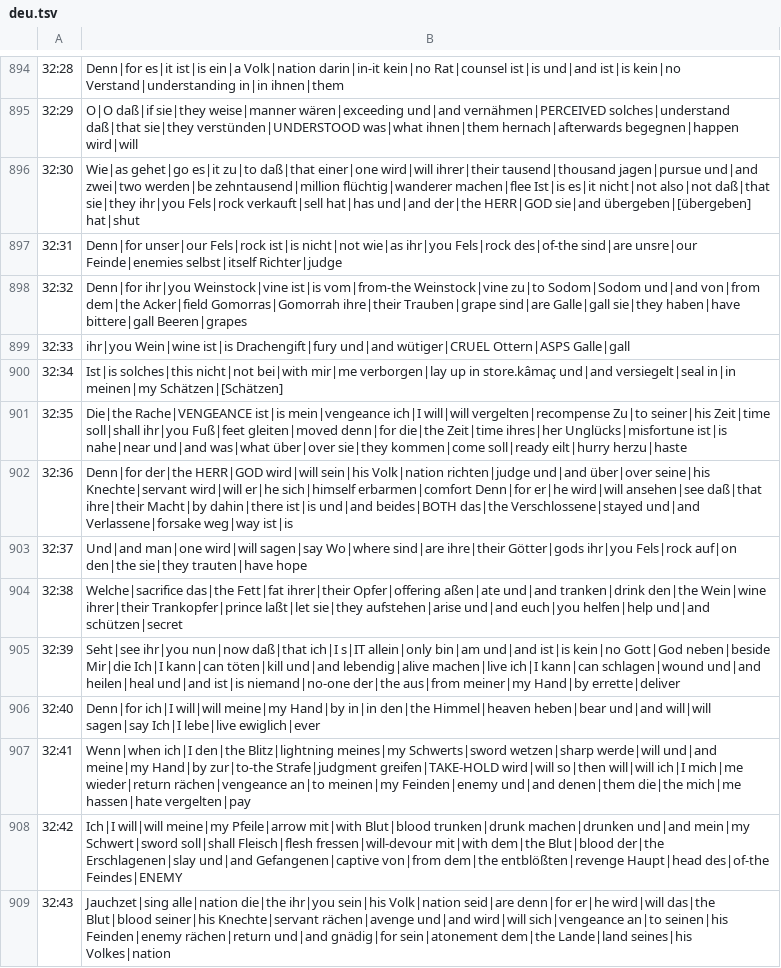
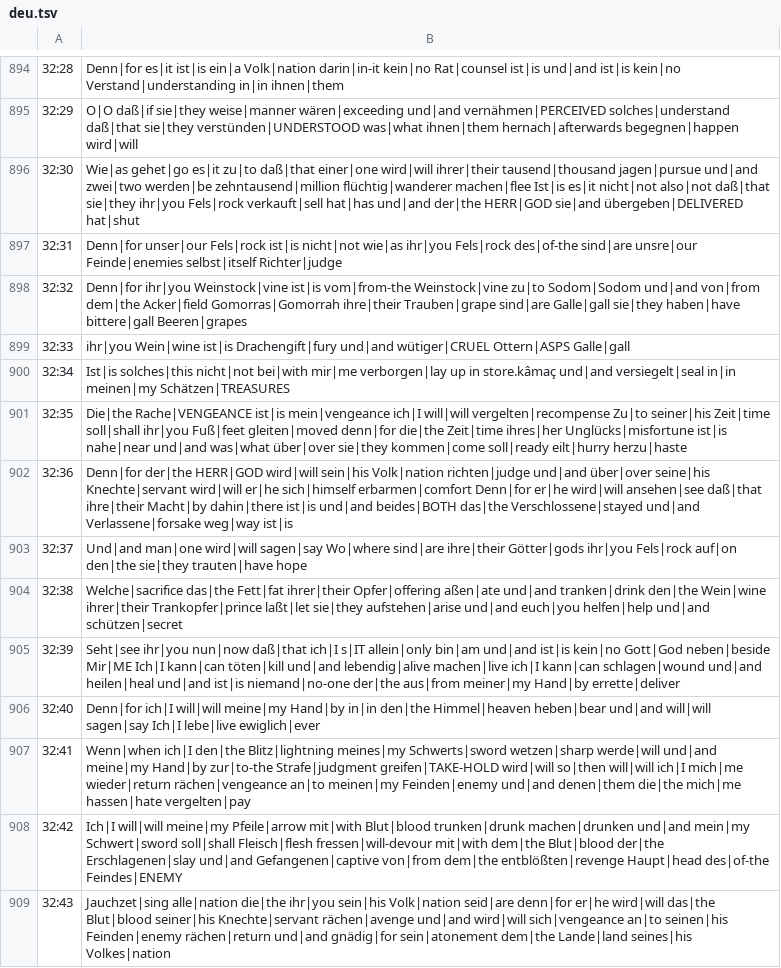
Before and after one commit to andrew-brook-rad/lexibridge, a TSV file: tools/interlinear/output/deu.tsv, drawn as a sheet; only a part is shown, gaps mark what is left out; the diff covers the shown part only.

```diff
--- a/tools/interlinear/output/deu.tsv
+++ b/tools/interlinear/output/deu.tsv
@@ -895,3 +895,3 @@
 32:29	O|O daß|if sie|they weise|manner wären|exceeding und|and vernähmen|PERCEIVED solches|understand daß|that sie|they verstünden|UNDERSTOOD was|what ihnen|them hernach|afterwards begegnen|happen wird|will
-32:30	Wie|as gehet|go es|it zu|to daß|that einer|one wird|will ihrer|their tausend|thousand jagen|pursue und|and zwei|two werden|be zehntausend|million flüchtig|wanderer machen|flee Ist|is es|it nicht|not also|not daß|that sie|they ihr|you Fels|rock verkauft|sell hat|has und|and der|the HERR|GOD sie|and übergeben|[übergeben] hat|shut
+32:30	Wie|as gehet|go es|it zu|to daß|that einer|one wird|will ihrer|their tausend|thousand jagen|pursue und|and zwei|two werden|be zehntausend|million flüchtig|wanderer machen|flee Ist|is es|it nicht|not also|not daß|that sie|they ihr|you Fels|rock verkauft|sell hat|has und|and der|the HERR|GOD sie|and übergeben|DELIVERED hat|shut
 32:31	Denn|for unser|our Fels|rock ist|is nicht|not wie|as ihr|you Fels|rock des|of-the sind|are unsre|our Feinde|enemies selbst|itself Richter|judge
@@ -899,3 +899,3 @@
 32:33	ihr|you Wein|wine ist|is Drachengift|fury und|and wütiger|CRUEL Ottern|ASPS Galle|gall
-32:34	Ist|is solches|this nicht|not bei|with mir|me verborgen|lay up in store.kâmaç und|and versiegelt|seal in|in meinen|my Schätzen|[Schätzen]
+32:34	Ist|is solches|this nicht|not bei|with mir|me verborgen|lay up in store.kâmaç und|and versiegelt|seal in|in meinen|my Schätzen|TREASURES
 32:35	Die|the Rache|VENGEANCE ist|is mein|vengeance ich|I will|will vergelten|recompense Zu|to seiner|his Zeit|time soll|shall ihr|you Fuß|feet gleiten|moved denn|for die|the Zeit|time ihres|her Unglücks|misfortune ist|is nahe|near und|and was|what über|over sie|they kommen|come soll|ready eilt|hurry herzu|haste
@@ -904,3 +904,3 @@
 32:38	Welche|sacrifice das|the Fett|fat ihrer|their Opfer|offering aßen|ate und|and tranken|drink den|the Wein|wine ihrer|their Trankopfer|prince laßt|let sie|they aufstehen|arise und|and euch|you helfen|help und|and schützen|secret
-32:39	Seht|see ihr|you nun|now daß|that ich|I s|IT allein|only bin|am und|and ist|is kein|no Gott|God neben|beside Mir|die Ich|I kann|can töten|kill und|and lebendig|alive machen|live ich|I kann|can schlagen|wound und|and heilen|heal und|and ist|is niemand|no-one der|the aus|from meiner|my Hand|by errette|deliver
+32:39	Seht|see ihr|you nun|now daß|that ich|I s|IT allein|only bin|am und|and ist|is kein|no Gott|God neben|beside Mir|ME Ich|I kann|can töten|kill und|and lebendig|alive machen|live ich|I kann|can schlagen|wound und|and heilen|heal und|and ist|is niemand|no-one der|the aus|from meiner|my Hand|by errette|deliver
 32:40	Denn|for ich|I will|will meine|my Hand|by in|in den|the Himmel|heaven heben|bear und|and will|will sagen|say Ich|I lebe|live ewiglich|ever
```
Also changed, not shown: 157 edited cells elsewhere in this file, 1 other file.
